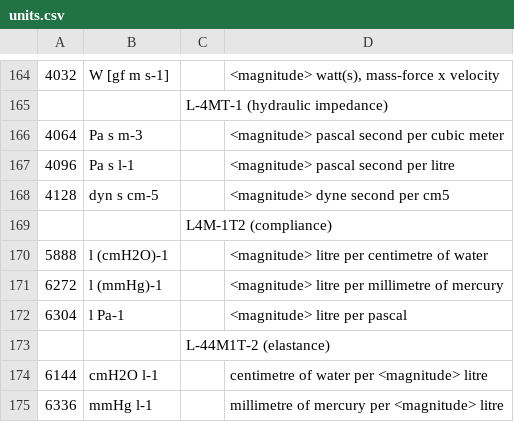
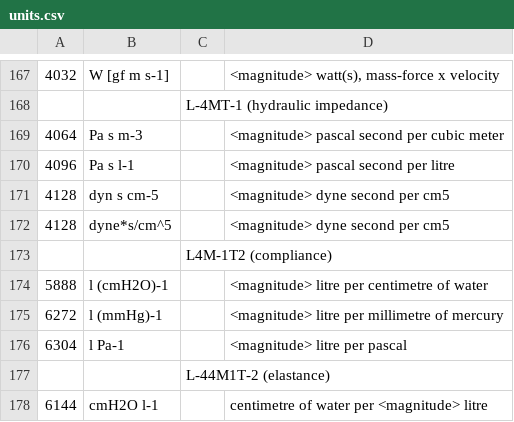
Before and after one commit to dongzhenye/biosignal-tools, a CSV file: biosig/doc/units.csv, drawn as a sheet; only a part is shown, gaps mark what is left out; the shorter side is filled out with more unchanged rows; the diff covers the shown part only.

```diff
--- a/biosig/doc/units.csv
+++ b/biosig/doc/units.csv
@@ -169,2 +172,3 @@
 4128,"dyn s cm-5",,"<magnitude> dyne second per cm5"
+4128,"dyne*s/cm^5",,"<magnitude> dyne second per cm5"
 ,,"L4M-1T2 (compliance)",
```
Also changed, not shown: 7 added rows elsewhere in this file.
